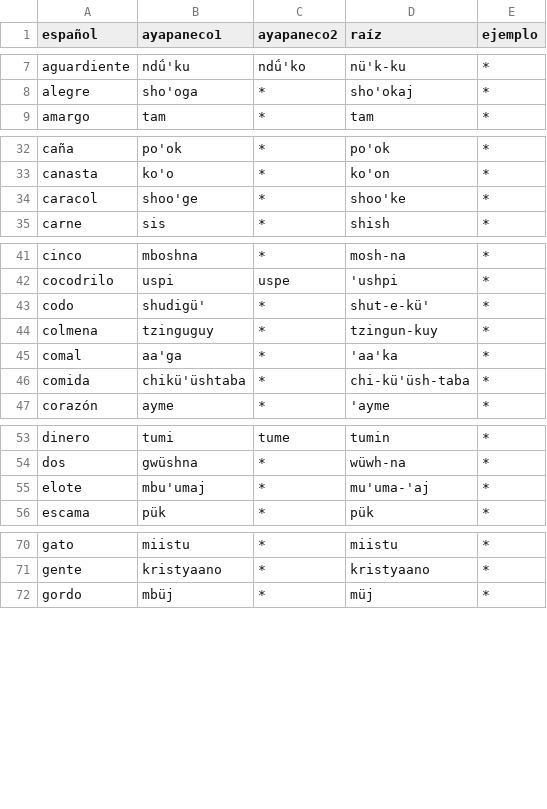
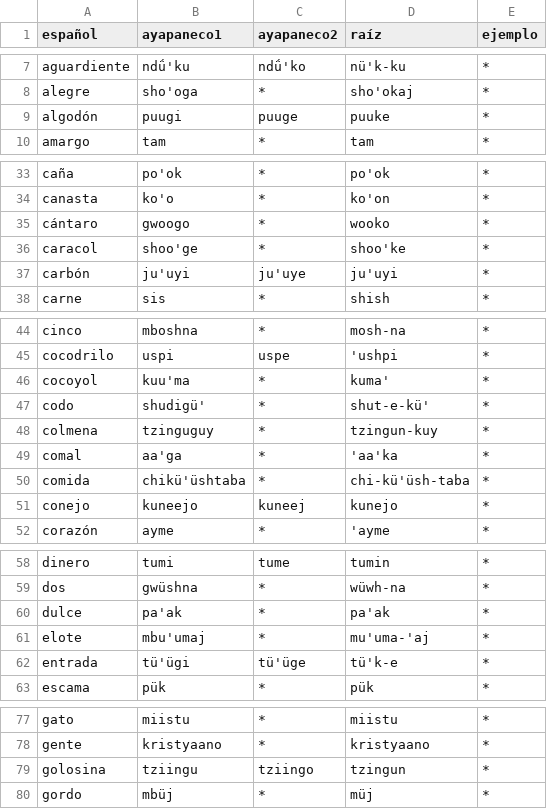
Before and after one commit to jhon-ran/ayapabot, a CSV file: db/dictionary.csv, drawn as a sheet; only a part is shown, gaps mark what is left out; the diff covers the shown part only; the diff names each change by its address in the sheet, - before the commit and + after, or states it on an @@ line.

Commit message:
add vocab

```diff
--- a/db/dictionary.csv
+++ b/db/dictionary.csv
+row 9: algodón | puugi | puuge | puuke | *
+row 35: cántaro | gwoogo | * | wooko | *
+row 37: carbón | ju'uyi | ju'uye | ju'uyi | *
+row 46: cocoyol | kuu'ma | * | kuma' | *
+row 51: conejo | kuneejo | kuneej | kunejo | *
+row 60: dulce | pa'ak | * | pa'ak | *
+row 62: entrada | tü'ügi | tü'üge | tü'k-e | *
+row 79: golosina | tziingu | tziingo | tzingun | *
```
Also changed, not shown: 2 added rows elsewhere in this file.
